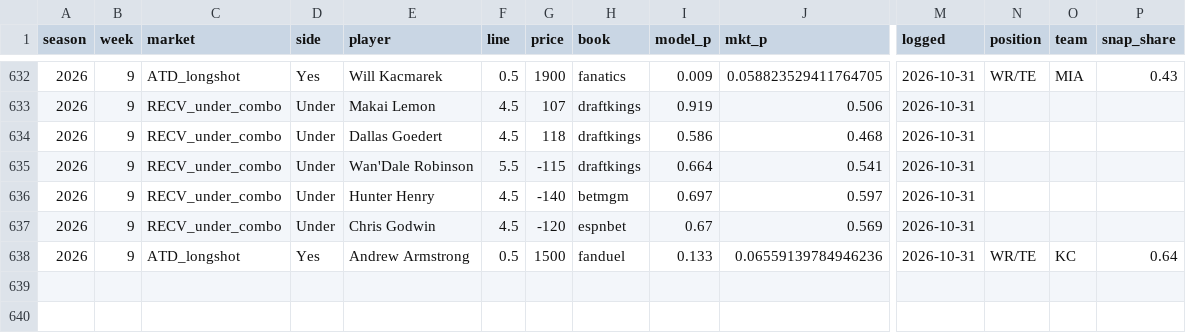
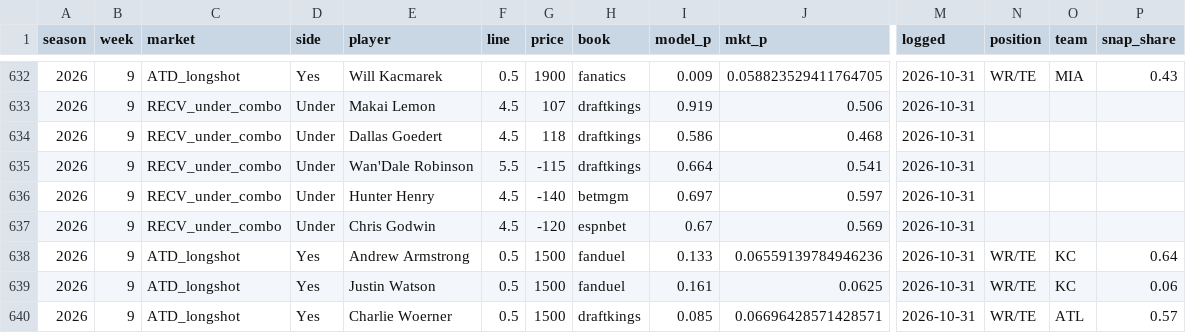
Before and after one commit to zslater2-collab/Ozzie, a CSV file: nfl_watchlist_log.csv, drawn as a sheet; only a part is shown, gaps mark what is left out; rows hold the shown columns only; the diff names each change by its address in the sheet, - before the commit and + after, or states it on an @@ line.

```diff
--- a/nfl_watchlist_log.csv
+++ b/nfl_watchlist_log.csv
+row 639: 2026 | 9 | ATD_longshot | Yes | Justin Watson | 0.5 | 1500 | fanduel | 0.161 | 0.0625 | 2026-10-31 | WR/TE | KC | 0.06
+row 640: 2026 | 9 | ATD_longshot | Yes | Charlie Woerner | 0.5 | 1500 | draftkings | 0.085 | 0.06696428571428571 | 2026-10-31 | WR/TE | ATL | 0.57
```
Also changed, not shown: 1 other file.
